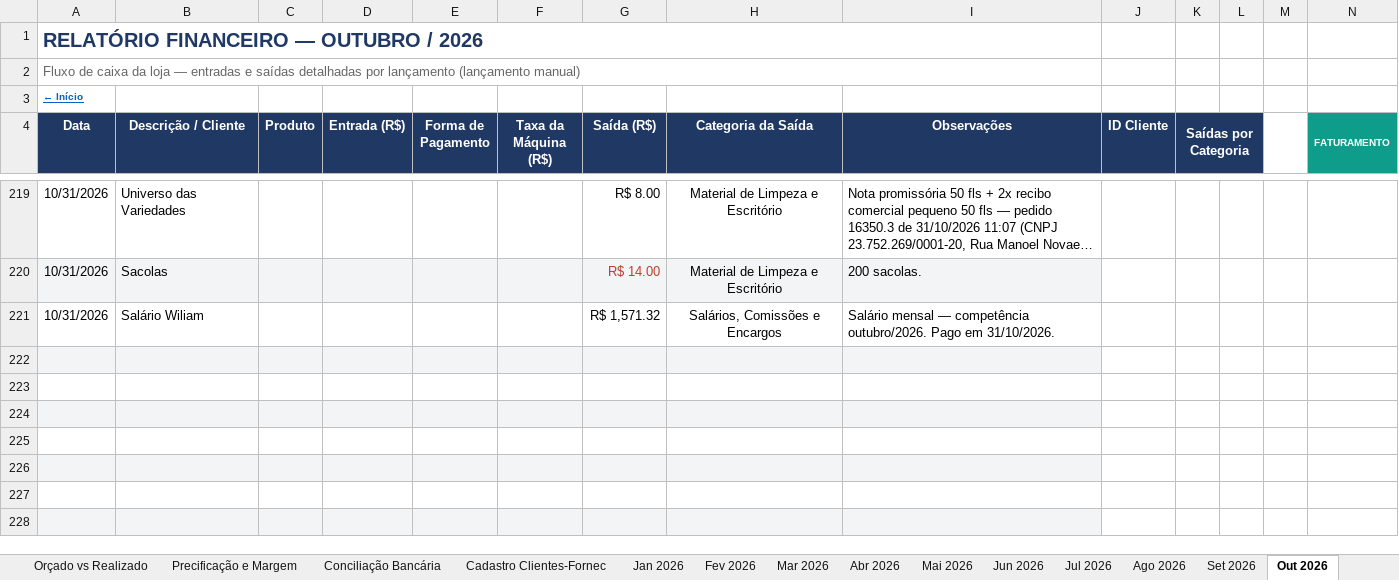
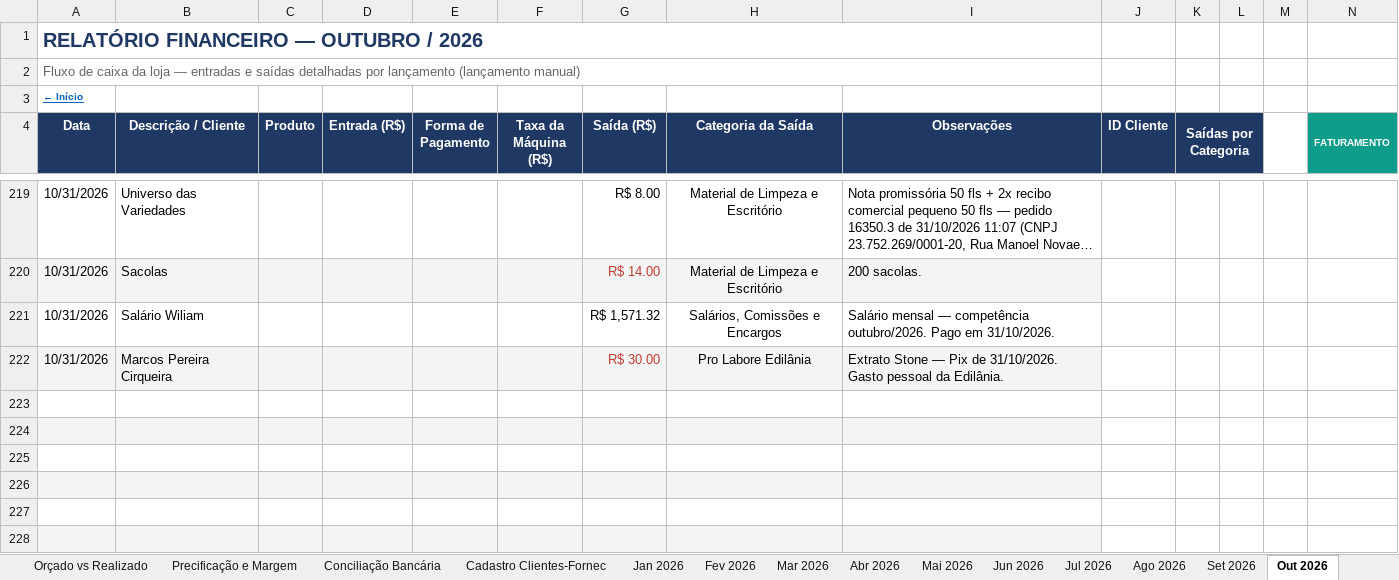
Before and after one commit to backupplanetaagua2025-hub/financeiro, an Excel workbook: Relatorio_Financeiro_2026.xlsx, sheet Out 2026, drawn as a sheet; only a part is shown, gaps mark what is left out; long unchanged cells end in …; values as stored, in another font and other column widths than the file's, no borders; conditional formats not drawn; rows hold the shown columns only; the diff names each change by its address in the sheet, - before the commit and + after, or states it on an @@ line.

```diff
--- a/Relatorio_Financeiro_2026.xlsx (sheet Out 2026)
+++ b/Relatorio_Financeiro_2026.xlsx (sheet Out 2026)
-row 222: (empty)
+row 222: 10/31/2026 | Marcos Pereira Cirqueira |  |  |  |  | R$ 30.00 | Pro Labore Edilânia | Extrato Stone — Pix de 31/10/2026. Gasto pessoal da Edilânia.
```
Also changed, not shown: sheet Nov 2026.
